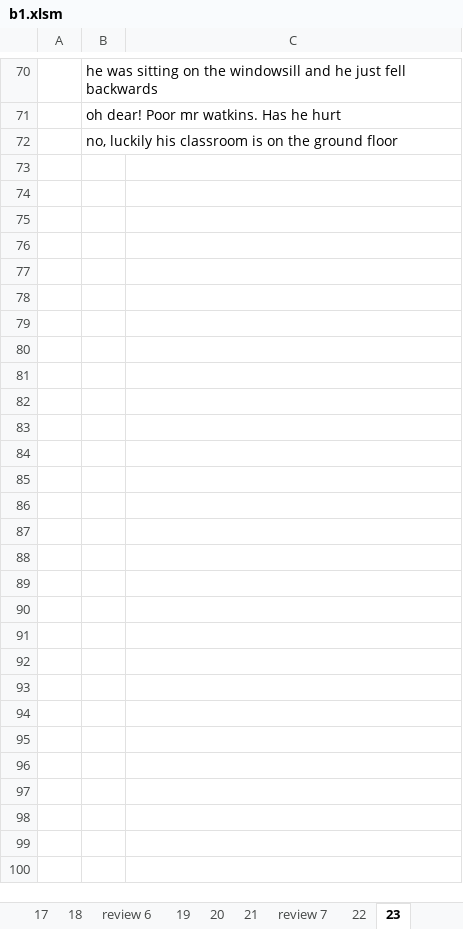
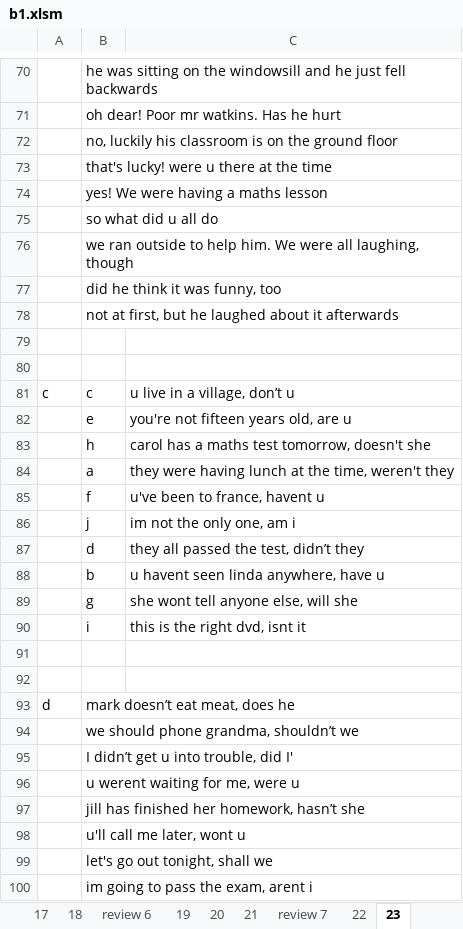
Before and after one commit to thaidh-dev/Engrisk, an Excel workbook: MinhAnh/b1/b1.xlsm, sheet 23, drawn as a sheet; only a part is shown, gaps mark what is left out; values as stored, in another font and other column widths than the file's, no borders; the diff names each change by its address in the sheet, - before the commit and + after, or states it on an @@ line.

```diff
--- a/MinhAnh/b1/b1.xlsm (sheet 23)
+++ b/MinhAnh/b1/b1.xlsm (sheet 23)
+row 73:  | that's lucky! were u there at the time
+row 74:  | yes! We were having a maths lesson
+row 75:  | so what did u all do
+row 76:  | we ran outside to help him. We were all laughing, though
+row 77:  | did he think it was funny, too
+row 78:  | not at first, but he laughed about it afterwards
+row 79: (empty)
+row 80: (empty)
+row 81: c | c | u live in a village, don’t u
+row 82:  | e | you're not fifteen years old, are u
+row 83:  | h | carol has a maths test tomorrow, doesn't she
+row 84:  | a | they were having lunch at the time, weren't they
+row 85:  | f | u've been to france, havent u
+row 86:  | j | im not the only one, am i
+row 87:  | d | they all passed the test, didn’t they
+row 88:  | b | u havent seen linda anywhere, have u
+row 89:  | g | she wont tell anyone else, will she
+row 90:  | i | this is the right dvd, isnt it
+row 91: (empty)
+row 92: (empty)
+row 93: d | mark doesn’t eat meat, does he
+row 94:  | we should phone grandma, shouldn’t we
+row 95:  | I didn’t get u into trouble, did I'
+row 96:  | u werent waiting for me, were u
+row 97:  | jill has finished her homework, hasn’t she
+row 98:  | u'll call me later, wont u
+row 99:  | let's go out tonight, shall we
+row 100:  | im going to pass the exam, arent i
```
Also changed, not shown: MinhAnh/b1/Grammar.xlsm.
